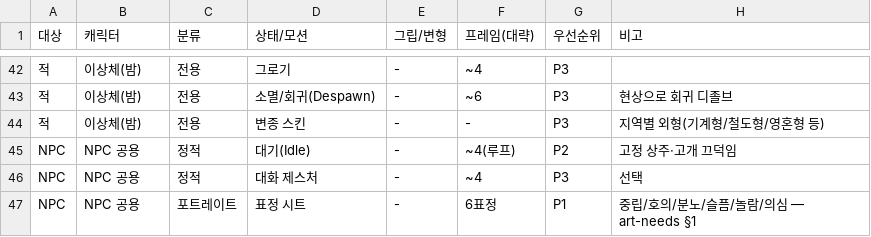
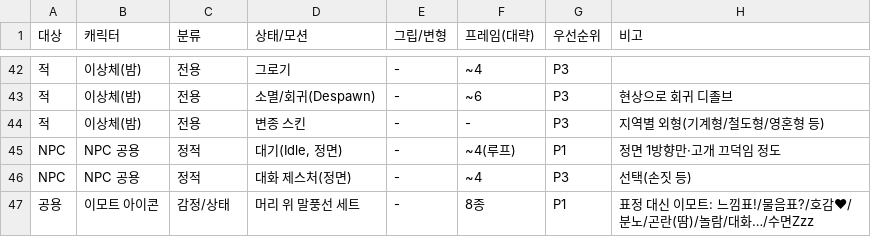
Before and after one commit to JooYoung112233/DemoGame, a CSV file: demo13-flashlight/docs/char-anim-list.csv, drawn as a sheet; only a part is shown, gaps mark what is left out.

```diff
--- a/demo13-flashlight/docs/char-anim-list.csv
+++ b/demo13-flashlight/docs/char-anim-list.csv
@@ -44,4 +44,4 @@
 적,이상체(밤),전용,변종 스킨,-,-,P3,지역별 외형(기계형/철도형/영혼형 등)
-NPC,NPC 공용,정적,대기(Idle),-,~4(루프),P2,고정 상주·고개 끄덕임
-NPC,NPC 공용,정적,대화 제스처,-,~4,P3,선택
-NPC,NPC 공용,포트레이트,표정 시트,-,6표정,P1,중립/호의/분노/슬픔/놀람/의심 — art-needs §1
+NPC,NPC 공용,정적,"대기(Idle, 정면)",-,~4(루프),P1,정면 1방향만·고개 끄덕임 정도
+NPC,NPC 공용,정적,대화 제스처(정면),-,~4,P3,선택(손짓 등)
+공용,이모트 아이콘,감정/상태,머리 위 말풍선 세트,-,8종,P1,표정 대신 이모트: 느낌표!/물음표?/호감♥/분노/곤란(땀)/놀람/대화…/수면Zzz
```
Also changed, not shown: 4 other files.
